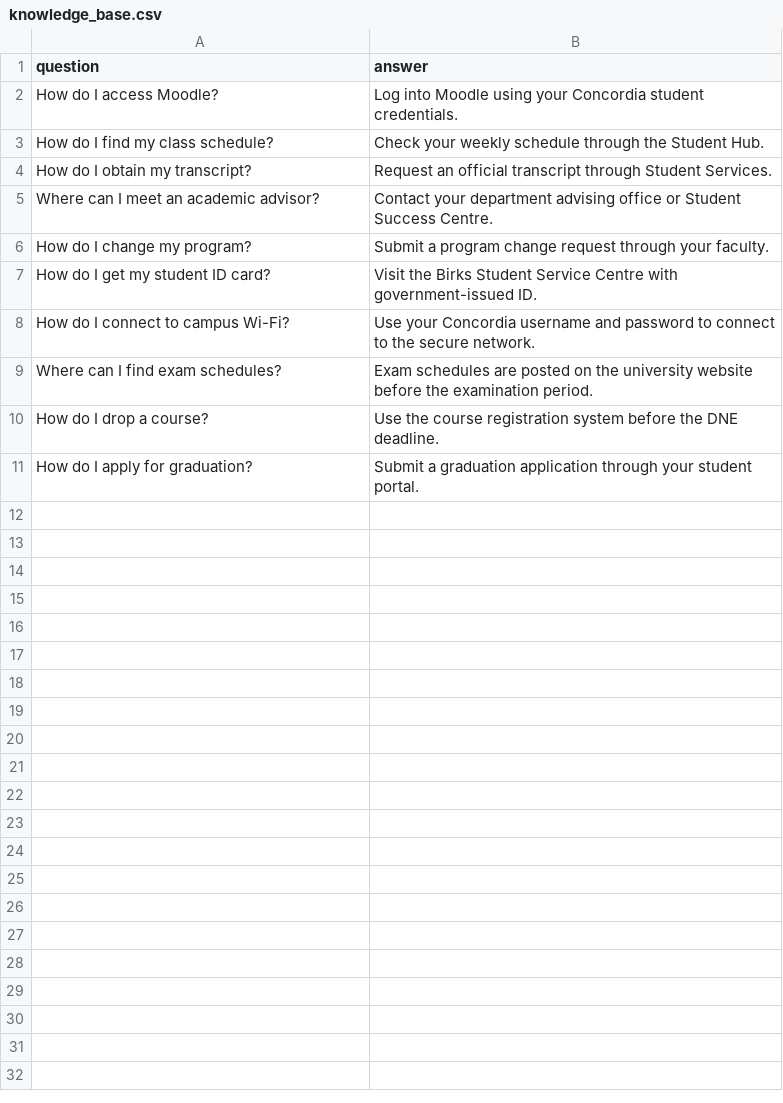
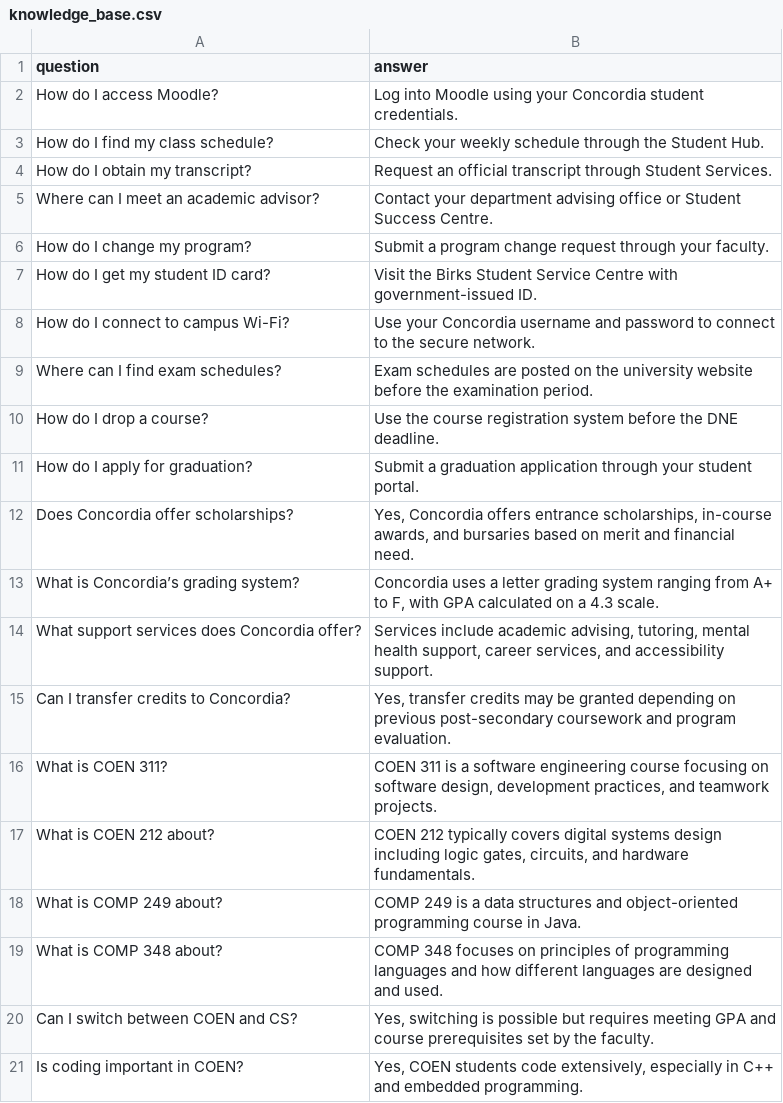
Before and after one commit to keetsm1/IntelligentSupportAssistant, a CSV file: knowledge_base.csv, drawn as a sheet; the diff names each change by its address in the sheet, - before the commit and + after, or states it on an @@ line.

Commit message:
Added more questions for the csv file

```diff
--- a/knowledge_base.csv
+++ b/knowledge_base.csv
+row 12: Does Concordia offer scholarships? | Yes, Concordia offers entrance scholarships, in-course awards, and bursaries based on merit and financial need.
+row 13: What is Concordia’s grading system? | Concordia uses a letter grading system ranging from A+ to F, with GPA calculated on a 4.3 scale.
+row 14: What support services does Concordia offer? | Services include academic advising, tutoring, mental health support, career services, and accessibility support.
+row 15: Can I transfer credits to Concordia? | Yes, transfer credits may be granted depending on previous post-secondary coursework and program evaluation.
+row 16: What is COEN 311? | COEN 311 is a software engineering course focusing on software design, development practices, and teamwork projects.
+row 17: What is COEN 212 about? | COEN 212 typically covers digital systems design including logic gates, circuits, and hardware fundamentals.
+row 18: What is COMP 249 about? | COMP 249 is a data structures and object-oriented programming course in Java.
+row 19: What is COMP 348 about? | COMP 348 focuses on principles of programming languages and how different languages are designed and used.
+row 20: Can I switch between COEN and CS? | Yes, switching is possible but requires meeting GPA and course prerequisites set by the faculty.
+row 21: Is coding important in COEN? | Yes, COEN students code extensively, especially in C++ and embedded programming.
```
